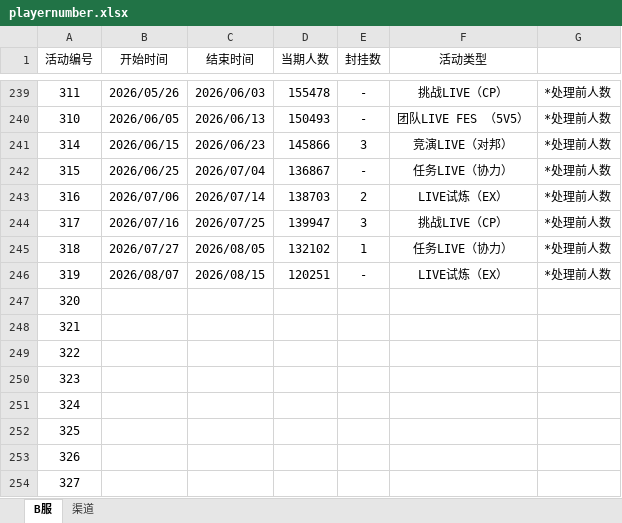
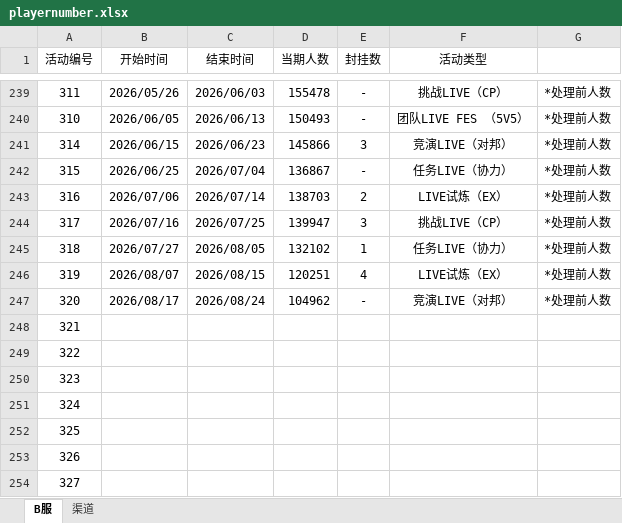
Before and after one commit to Yamamoto-2/tsugu-bangdream-bot, an Excel workbook: backend/config/playernumber.xlsx, sheet B服, drawn as a sheet; only a part is shown, gaps mark what is left out; values as stored, in another font and other column widths than the file's, no borders; the diff names each change by its address in the sheet, - before the commit and + after, or states it on an @@ line.

Commit message:
数据更新（320）

```diff
--- a/backend/config/playernumber.xlsx (sheet B服)
+++ b/backend/config/playernumber.xlsx (sheet B服)
-E246 (封挂数): -
+E246 (封挂数): 4
-B247 (开始时间): (empty)
+B247 (开始时间): 2026/08/17
-C247 (结束时间): (empty)
+C247 (结束时间): 2026/08/24
-D247 (当期人数): (empty)
+D247 (当期人数): 104962
-E247 (封挂数): (empty)
+E247 (封挂数): -
-F247 (活动类型): (empty)
+F247 (活动类型): 竞演LIVE（对邦）
-G247: (empty)
+G247: *处理前人数
```
Also changed, not shown: sheet 渠道.
